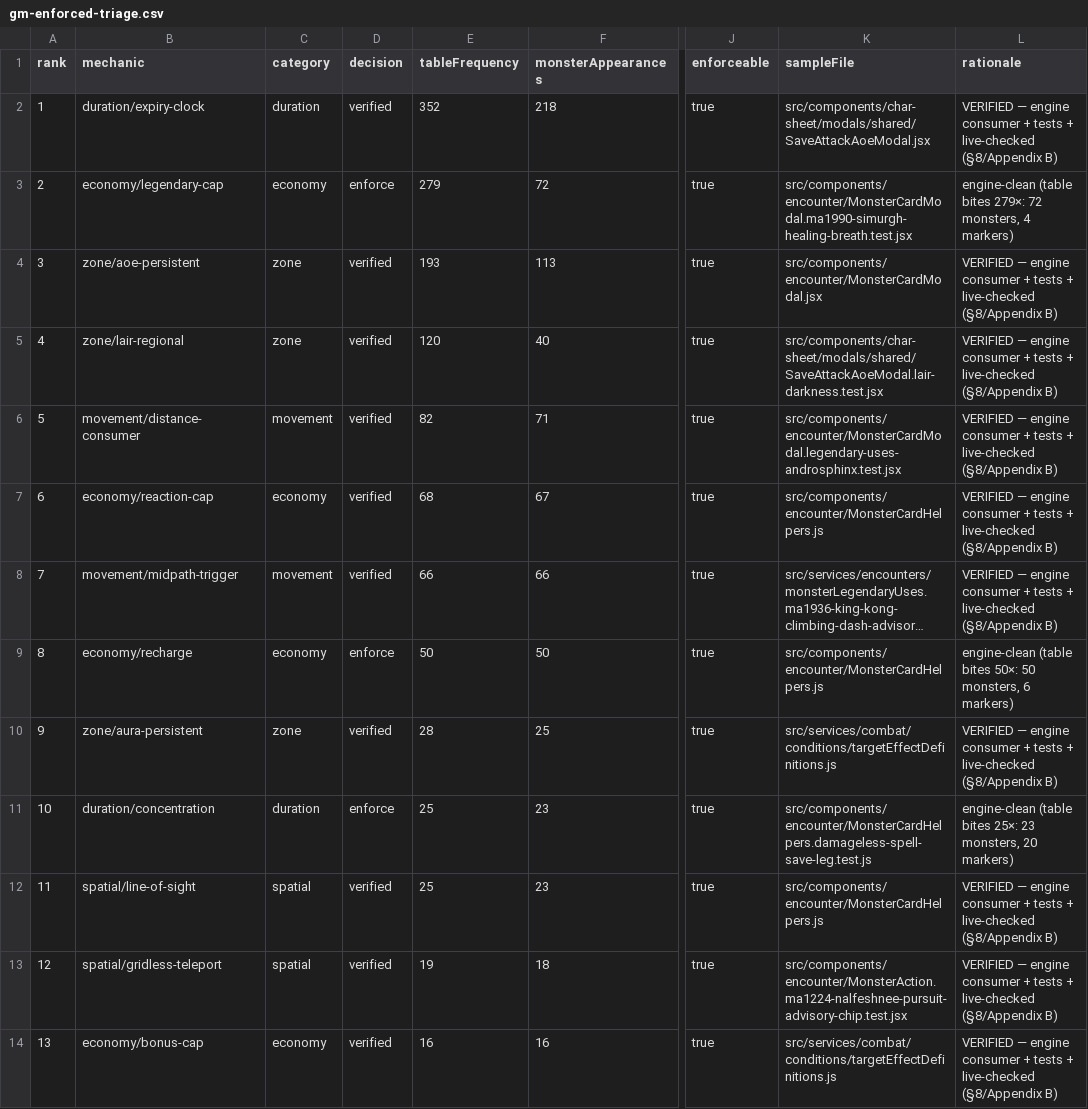
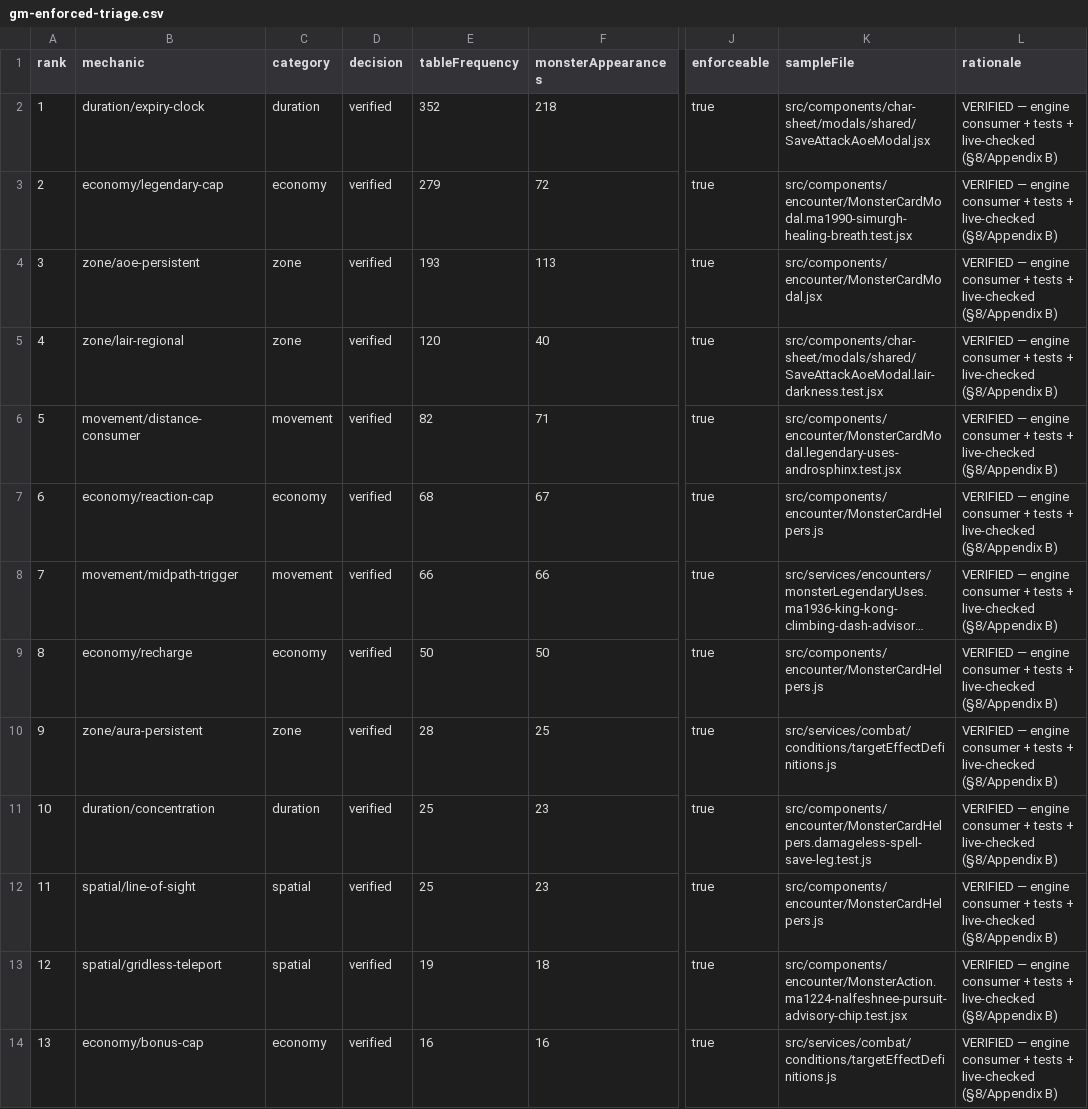
Before and after one commit to PaulGilchrist/dnd-campaign-suite, a CSV file: docs/gm-enforced-triage.csv, drawn as a sheet; only a part is shown, gaps mark what is left out; long unchanged cells end in …; the diff names each change by its address in the sheet, - before the commit and + after, or states it on an @@ line.

Commit message:
Hardening H1+H2 (§17): monster-economy chokepoint validators (legendary used<=max, recharge d6 threshold 1..6, latch/cooldown shapes) + live forged-write refusals + triage flips ranks 2/8/10 to verified — engines were MA-clean, audit evidence 232 tests + live proofs

```diff
--- a/docs/gm-enforced-triage.csv
+++ b/docs/gm-enforced-triage.csv
-D3 (decision): enforce
+D3 (decision): verified
-L3 (rationale): engine-clean (table bites 279×: 72 monsters, 4 markers)
+L3 (rationale): VERIFIED — engine consumer + tests + live-checked (§8/Appendix B)
-D9 (decision): enforce
+D9 (decision): verified
-L9 (rationale): engine-clean (table bites 50×: 50 monsters, 6 markers)
+L9 (rationale): VERIFIED — engine consumer + tests + live-checked (§8/Appendix B)
-D11 (decision): enforce
+D11 (decision): verified
-L11 (rationale): engine-clean (table bites 25×: 23 monsters, 20 markers)
+L11 (rationale): VERIFIED — engine consumer + tests + live-checked (§8/Appendix B)
```
Also changed, not shown: 3 other files.
